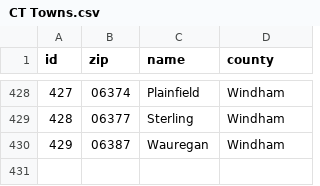
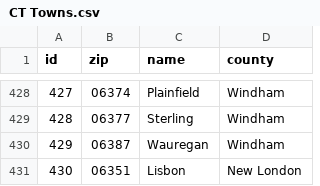
Before and after one commit to uconndxlab/usda-farm-market-pricing-tool, a CSV file: usda-farm-market-pricing-tool/database/data/CT Towns.csv, drawn as a sheet; only a part is shown, gaps mark what is left out; the diff names each change by its address in the sheet, - before the commit and + after, or states it on an @@ line.

Commit message:
many-to-many for zip codes and towns. Ex: Lisbon, Jewett city

```diff
--- a/usda-farm-market-pricing-tool/database/data/CT Towns.csv
+++ b/usda-farm-market-pricing-tool/database/data/CT Towns.csv
+row 431: 430 | 06351 | Lisbon | New London
```
Also changed, not shown: 4 other files.
